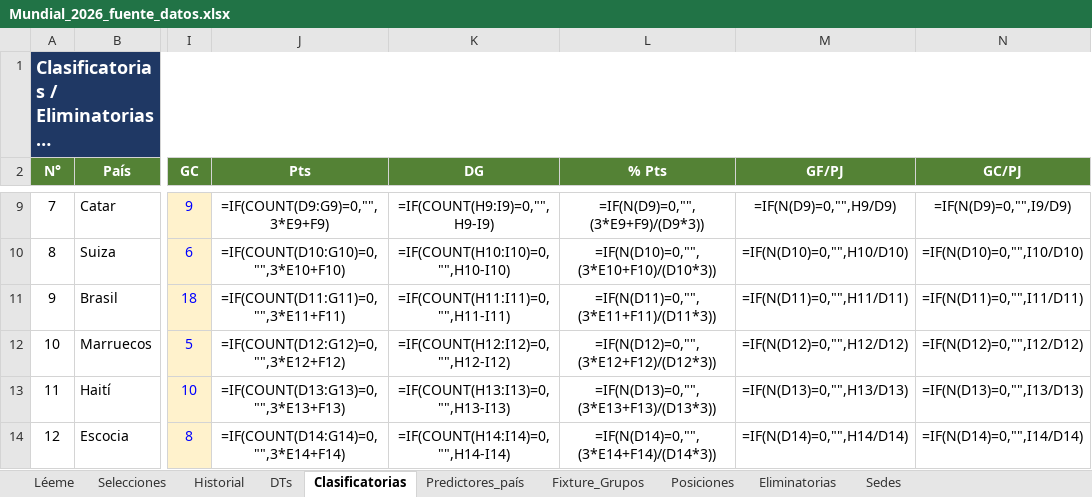
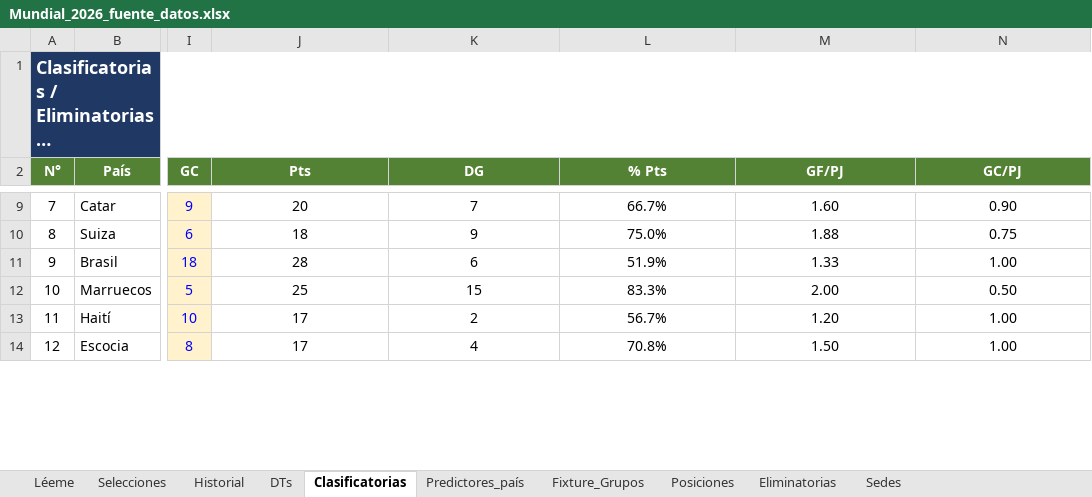
Before and after one commit to santiagoriverti/ML_prediccion_mundial2026, an Excel workbook: Mundial_2026_fuente_datos.xlsx, sheet Clasificatorias, drawn as a sheet; only a part is shown, gaps mark what is left out; long unchanged cells end in …; values as stored, in another font and other column widths than the file's, no borders; formulas without a stored value are shown as written; the diff covers the shown part only; the diff names each change by its address in the sheet, - before the commit and + after, or states it on an @@ line.

```diff
--- a/Mundial_2026_fuente_datos.xlsx (sheet Clasificatorias)
+++ b/Mundial_2026_fuente_datos.xlsx (sheet Clasificatorias)
-J9 (Pts): =IF(COUNT(D9:G9)=0,"",3*E9+F9)
+J9 (Pts): 20
-K9 (DG): =IF(COUNT(H9:I9)=0,"",H9-I9)
+K9 (DG): 7
-L9 (% Pts): =IF(N(D9)=0,"",(3*E9+F9)/(D9*3))
+L9 (% Pts): 66.7%
-M9 (GF/PJ): =IF(N(D9)=0,"",H9/D9)
+M9 (GF/PJ): 1.60
-N9 (GC/PJ): =IF(N(D9)=0,"",I9/D9)
+N9 (GC/PJ): 0.90
-J10 (Pts): =IF(COUNT(D10:G10)=0,"",3*E10+F10)
+J10 (Pts): 18
-K10 (DG): =IF(COUNT(H10:I10)=0,"",H10-I10)
+K10 (DG): 9
-L10 (% Pts): =IF(N(D10)=0,"",(3*E10+F10)/(D10*3))
+L10 (% Pts): 75.0%
-M10 (GF/PJ): =IF(N(D10)=0,"",H10/D10)
+M10 (GF/PJ): 1.88
-N10 (GC/PJ): =IF(N(D10)=0,"",I10/D10)
+N10 (GC/PJ): 0.75
-J11 (Pts): =IF(COUNT(D11:G11)=0,"",3*E11+F11)
+J11 (Pts): 28
-K11 (DG): =IF(COUNT(H11:I11)=0,"",H11-I11)
+K11 (DG): 6
-L11 (% Pts): =IF(N(D11)=0,"",(3*E11+F11)/(D11*3))
+L11 (% Pts): 51.9%
-M11 (GF/PJ): =IF(N(D11)=0,"",H11/D11)
+M11 (GF/PJ): 1.33
-N11 (GC/PJ): =IF(N(D11)=0,"",I11/D11)
+N11 (GC/PJ): 1.00
-J12 (Pts): =IF(COUNT(D12:G12)=0,"",3*E12+F12)
+J12 (Pts): 25
-K12 (DG): =IF(COUNT(H12:I12)=0,"",H12-I12)
+K12 (DG): 15
-L12 (% Pts): =IF(N(D12)=0,"",(3*E12+F12)/(D12*3))
+L12 (% Pts): 83.3%
-M12 (GF/PJ): =IF(N(D12)=0,"",H12/D12)
+M12 (GF/PJ): 2.00
-N12 (GC/PJ): =IF(N(D12)=0,"",I12/D12)
+N12 (GC/PJ): 0.50
-J13 (Pts): =IF(COUNT(D13:G13)=0,"",3*E13+F13)
+J13 (Pts): 17
-K13 (DG): =IF(COUNT(H13:I13)=0,"",H13-I13)
+K13 (DG): 2
-L13 (% Pts): =IF(N(D13)=0,"",(3*E13+F13)/(D13*3))
+L13 (% Pts): 56.7%
-M13 (GF/PJ): =IF(N(D13)=0,"",H13/D13)
+M13 (GF/PJ): 1.20
-N13 (GC/PJ): =IF(N(D13)=0,"",I13/D13)
+N13 (GC/PJ): 1.00
-J14 (Pts): =IF(COUNT(D14:G14)=0,"",3*E14+F14)
+J14 (Pts): 17
-K14 (DG): =IF(COUNT(H14:I14)=0,"",H14-I14)
+K14 (DG): 4
-L14 (% Pts): =IF(N(D14)=0,"",(3*E14+F14)/(D14*3))
+L14 (% Pts): 70.8%
-M14 (GF/PJ): =IF(N(D14)=0,"",H14/D14)
+M14 (GF/PJ): 1.50
-N14 (GC/PJ): =IF(N(D14)=0,"",I14/D14)
+N14 (GC/PJ): 1.00
```
Also changed, not shown: 210 edited cells elsewhere in this sheet, sheet Posiciones, sheet Fixture_Grupos, sheet Historial, sheet Eliminatorias.
